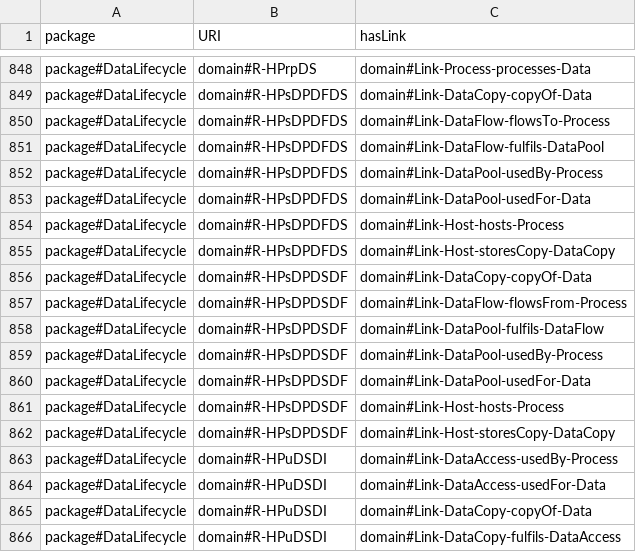
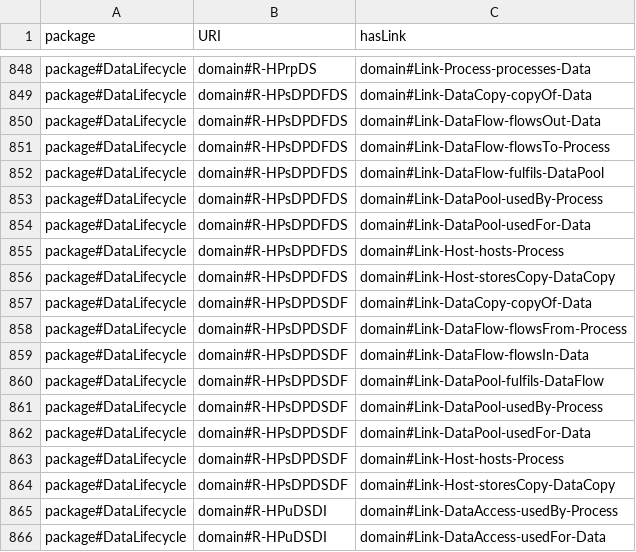
Before and after one commit to Spyderisk/domain-network, a CSV file: csv/RootPatternLinks.csv, drawn as a sheet; only a part is shown, gaps mark what is left out; the shorter side is filled out with more unchanged rows; the diff names each change by its address in the sheet, - before the commit and + after, or states it on an @@ line.

```diff
--- a/csv/RootPatternLinks.csv
+++ b/csv/RootPatternLinks.csv
+row 850: package#DataLifecycle | domain#R-HPsDPDFDS | domain#Link-DataFlow-flowsOut-Data
+row 859: package#DataLifecycle | domain#R-HPsDPDSDF | domain#Link-DataFlow-flowsIn-Data
```
Also changed, not shown: csv/MatchingPatternLinks.csv, csv/RootPattern.csv.
